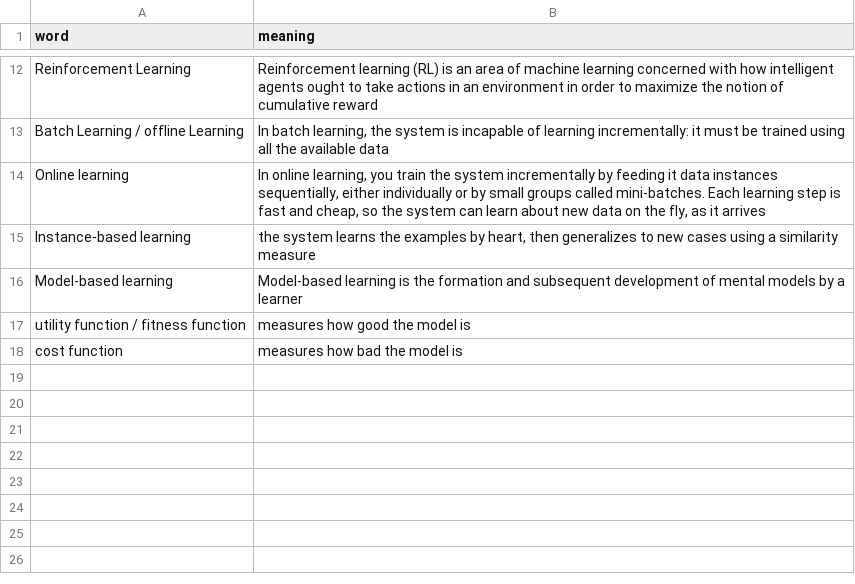
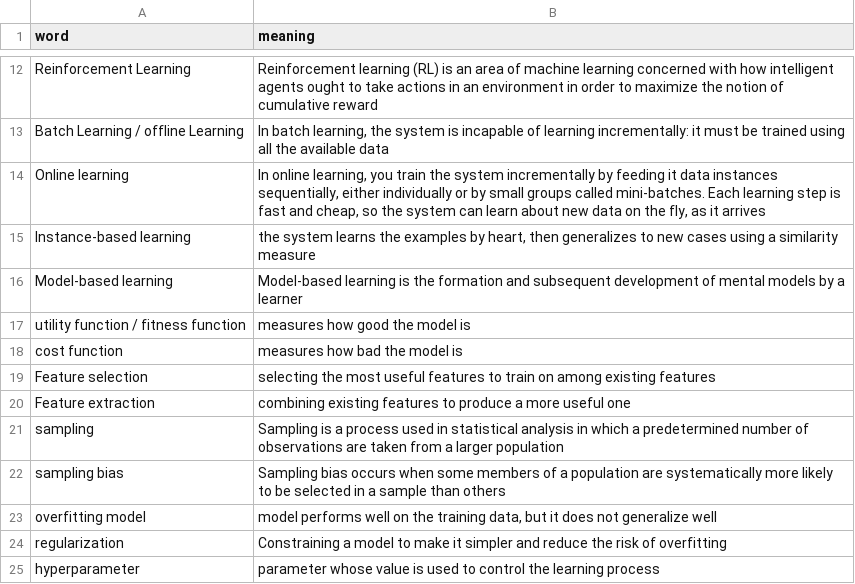
Before and after one commit to rrkas/sklearn-aiml, a CSV file: glossary.csv, drawn as a sheet; only a part is shown, gaps mark what is left out; the diff names each change by its address in the sheet, - before the commit and + after, or states it on an @@ line.

Commit message:
2021-12-25: notes, bad data

```diff
--- a/glossary.csv
+++ b/glossary.csv
+row 19: Feature selection | selecting the most useful features to train on among existing features
+row 20: Feature extraction | combining existing features to produce a more useful one
+row 21: sampling | Sampling is a process used in statistical analysis in which a predetermined number of observations are taken from a larger population
+row 22: sampling bias | Sampling bias occurs when some members of a population are systematically more likely to be selected in a sample than others
+row 23: overfitting model | model performs well on the training data, but it does not generalize well
+row 24: regularization | Constraining a model to make it simpler and reduce the risk of overfitting
+row 25: hyperparameter | parameter whose value is used to control the learning process
```
Also changed, not shown: 3 other files.
